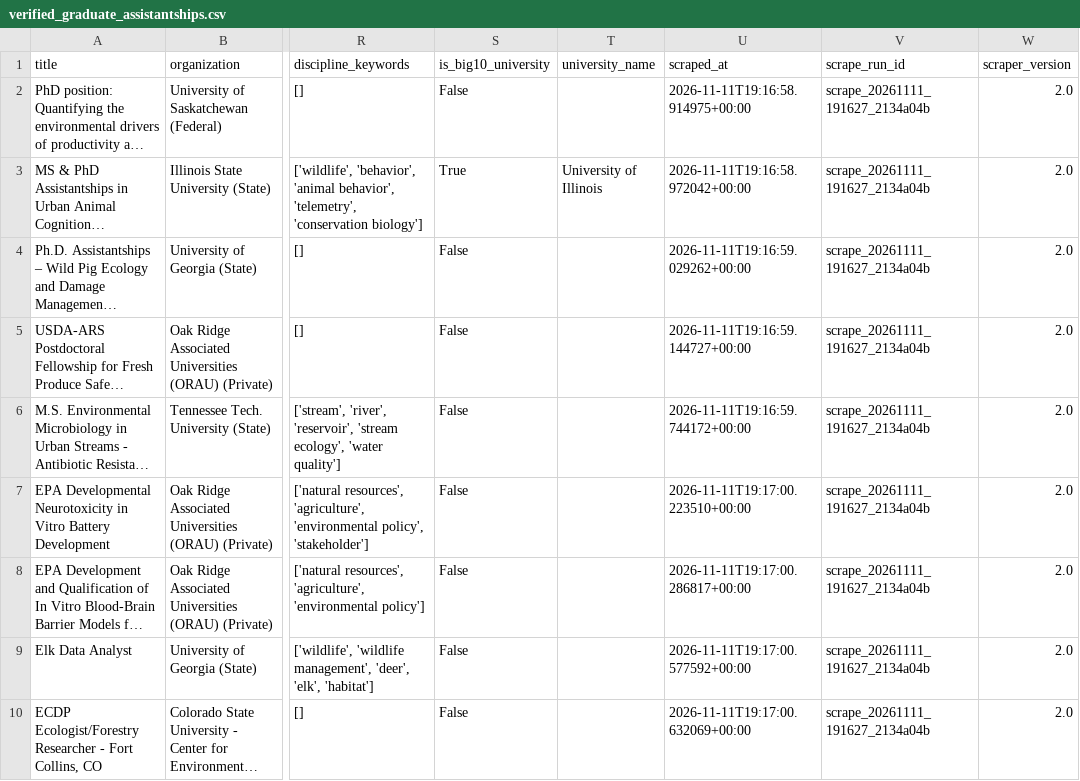
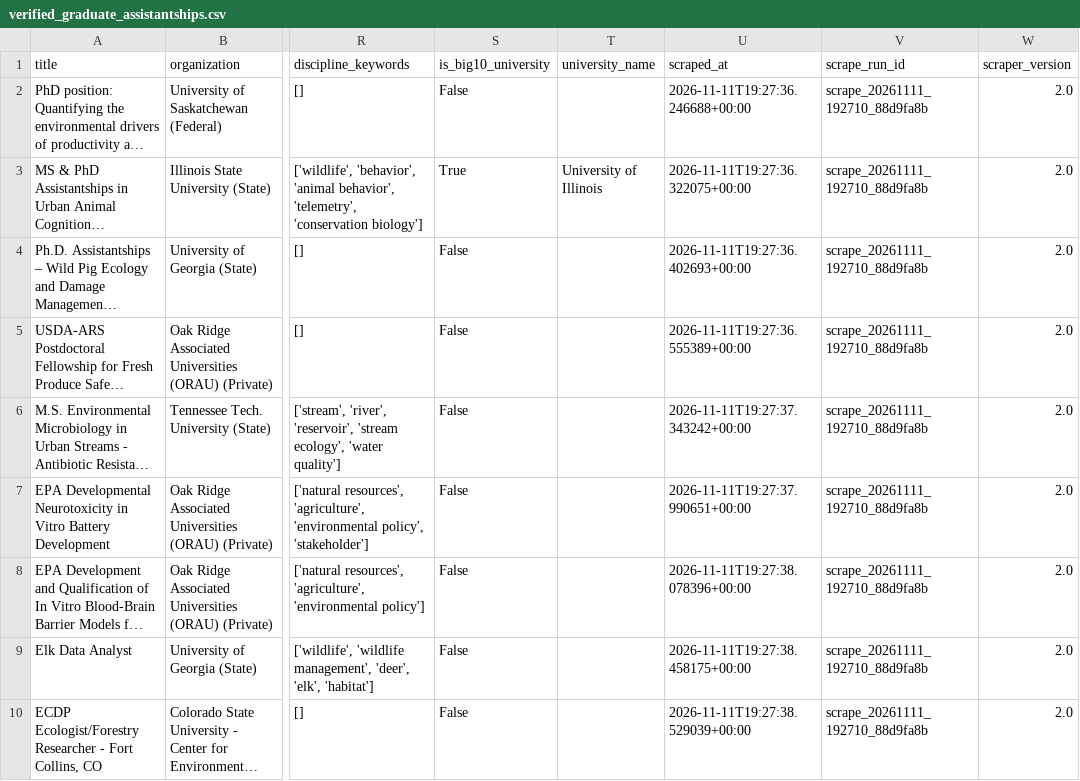
Before and after one commit to chrischizinski/wildlife-grad-dashboard, a CSV file: data/processed/verified_graduate_assistantships.csv, drawn as a sheet; only a part is shown, gaps mark what is left out; long unchanged cells end in …; the diff names each change by its address in the sheet, - before the commit and + after, or states it on an @@ line.

```diff
--- a/data/processed/verified_graduate_assistantships.csv
+++ b/data/processed/verified_graduate_assistantships.csv
-U2 (scraped_at): 2026-11-11T19:16:58.914975+00:00
+U2 (scraped_at): 2026-11-11T19:27:36.246688+00:00
-V2:V10 (scrape_run_id): scrape_20261111_191627_2134a04b
+V2:V10 (scrape_run_id): scrape_20261111_192710_88d9fa8b
-U3 (scraped_at): 2026-11-11T19:16:58.972042+00:00
+U3 (scraped_at): 2026-11-11T19:27:36.322075+00:00
-U4 (scraped_at): 2026-11-11T19:16:59.029262+00:00
+U4 (scraped_at): 2026-11-11T19:27:36.402693+00:00
-U5 (scraped_at): 2026-11-11T19:16:59.144727+00:00
+U5 (scraped_at): 2026-11-11T19:27:36.555389+00:00
-U6 (scraped_at): 2026-11-11T19:16:59.744172+00:00
+U6 (scraped_at): 2026-11-11T19:27:37.343242+00:00
-U7 (scraped_at): 2026-11-11T19:17:00.223510+00:00
+U7 (scraped_at): 2026-11-11T19:27:37.990651+00:00
-U8 (scraped_at): 2026-11-11T19:17:00.286817+00:00
+U8 (scraped_at): 2026-11-11T19:27:38.078396+00:00
-U9 (scraped_at): 2026-11-11T19:17:00.577592+00:00
+U9 (scraped_at): 2026-11-11T19:27:38.458175+00:00
-U10 (scraped_at): 2026-11-11T19:17:00.632069+00:00
+U10 (scraped_at): 2026-11-11T19:27:38.529039+00:00
```
Also changed, not shown: data/raw/all_positions_detailed.csv, 18 other files.
